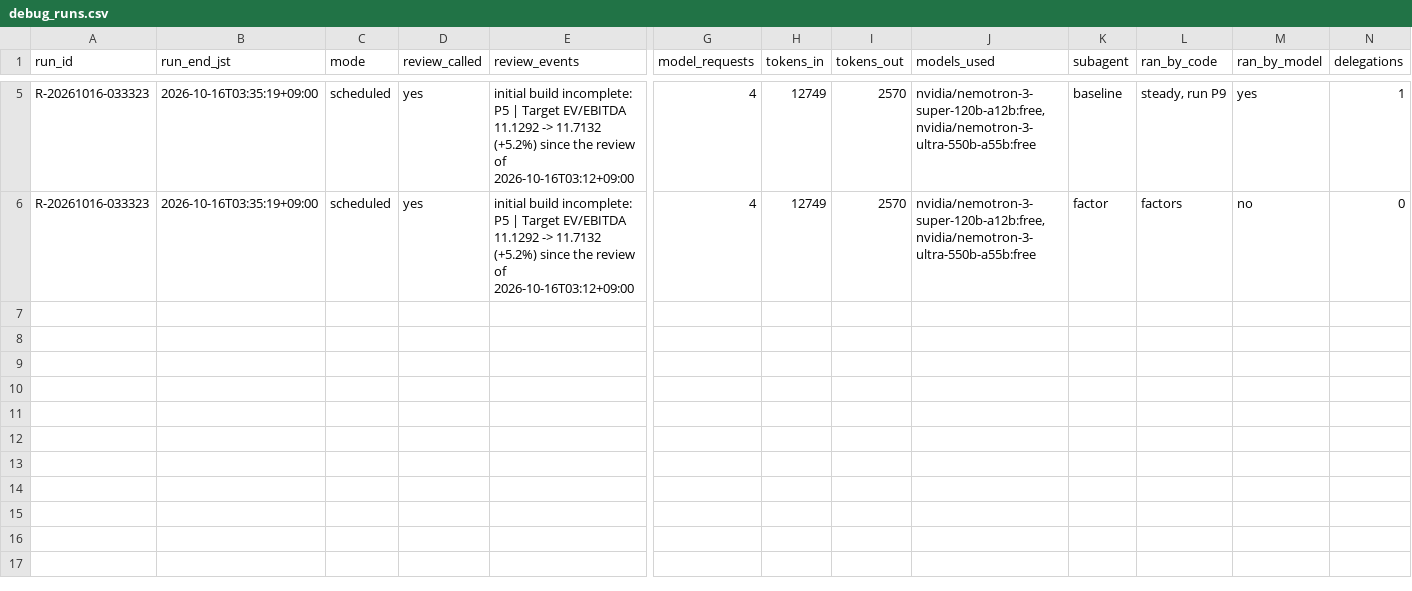
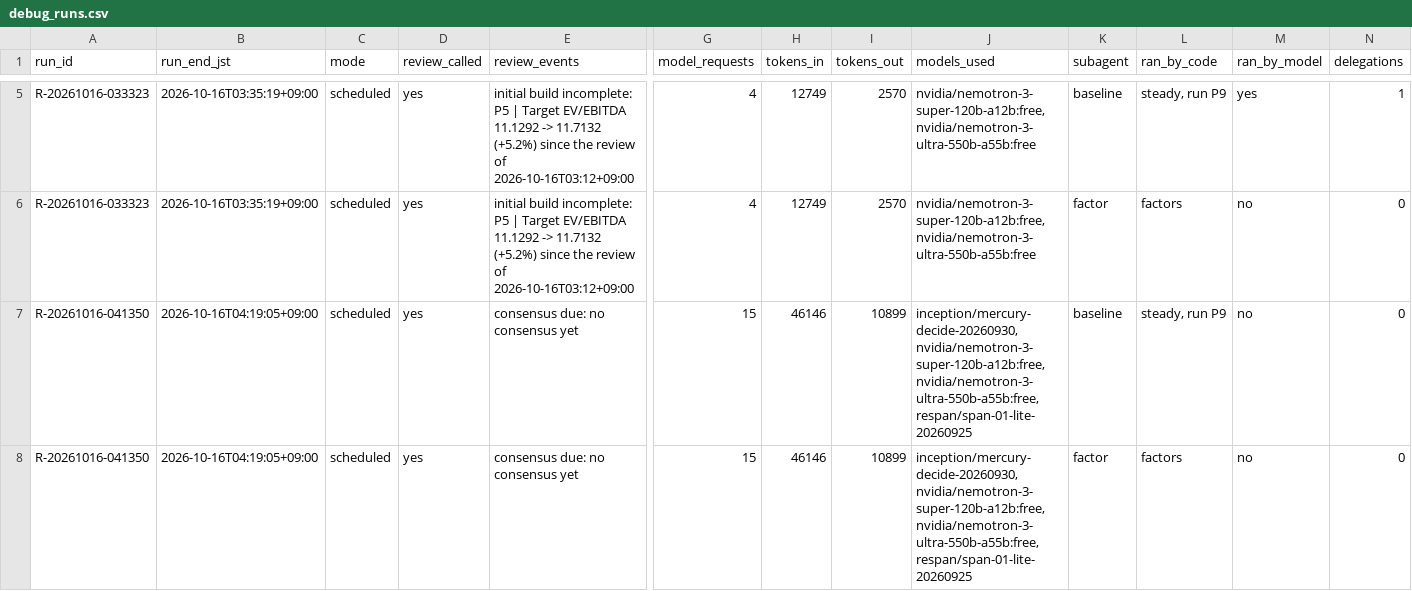
Before and after one commit to renishly/tsuchiya_holdings, a CSV file: v2/logs/debug_runs.csv, drawn as a sheet; only a part is shown, gaps mark what is left out; rows hold the shown columns only; the diff names each change by its address in the sheet, - before the commit and + after, or states it on an @@ line.

```diff
--- a/v2/logs/debug_runs.csv
+++ b/v2/logs/debug_runs.csv
+row 7: R-20261016-041350 | 2026-10-16T04:19:05+09:00 | scheduled | yes | consensus due: no consensus yet | 15 | 46146 | 10899 | inception/mercury-decide-20260930, nvidia/nemotron-3-super-120b-a12b:free, nvidia/nemotron-3-ultra-550b-a55b:free, respan/span-01-lite-20260925 | baseline | steady, run P9 | no | 0
+row 8: R-20261016-041350 | 2026-10-16T04:19:05+09:00 | scheduled | yes | consensus due: no consensus yet | 15 | 46146 | 10899 | inception/mercury-decide-20260930, nvidia/nemotron-3-super-120b-a12b:free, nvidia/nemotron-3-ultra-550b-a55b:free, respan/span-01-lite-20260925 | factor | factors | no | 0
```
Also changed, not shown: v2/data/Baseline Metrics.csv, 13 other files.
